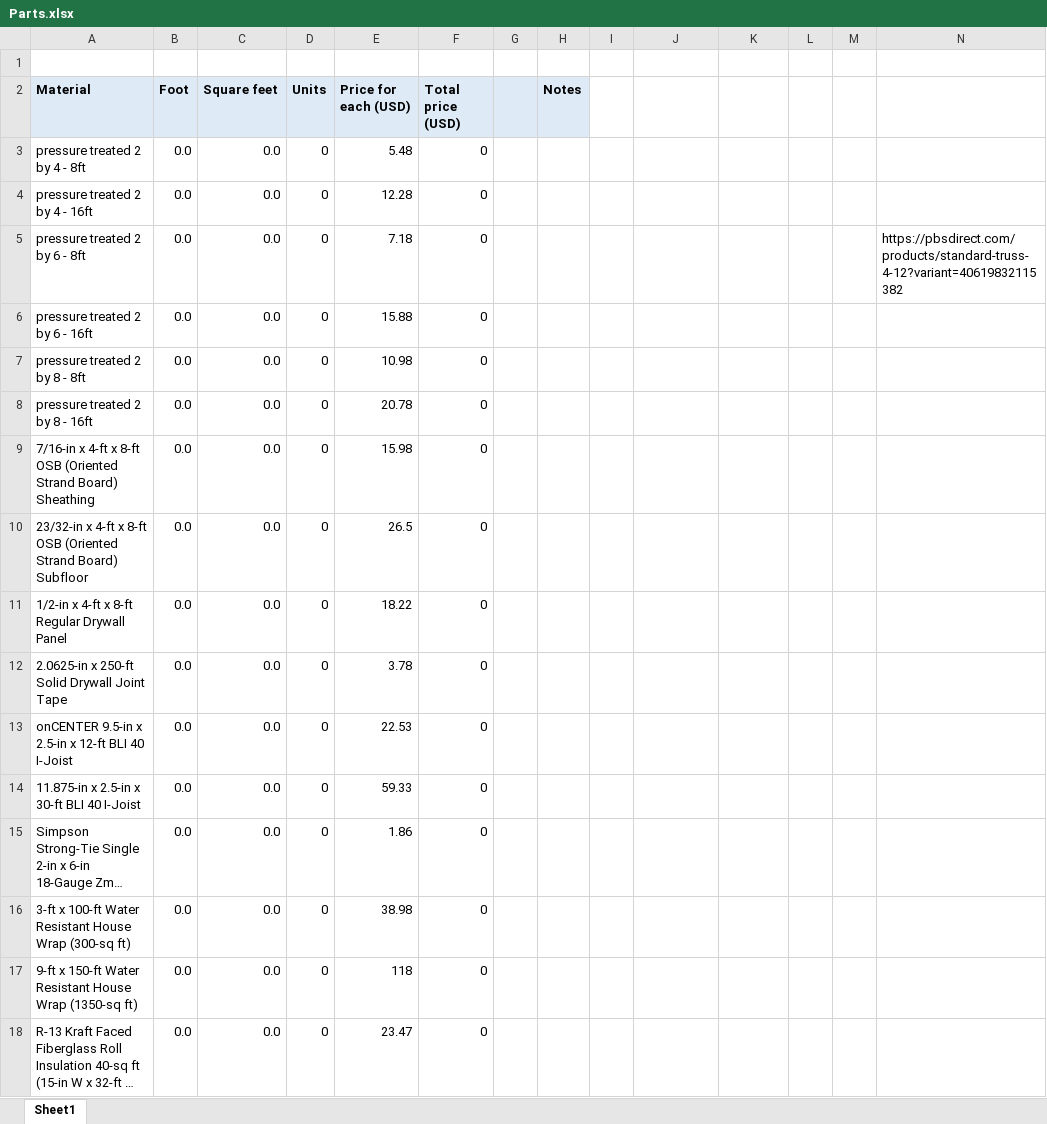
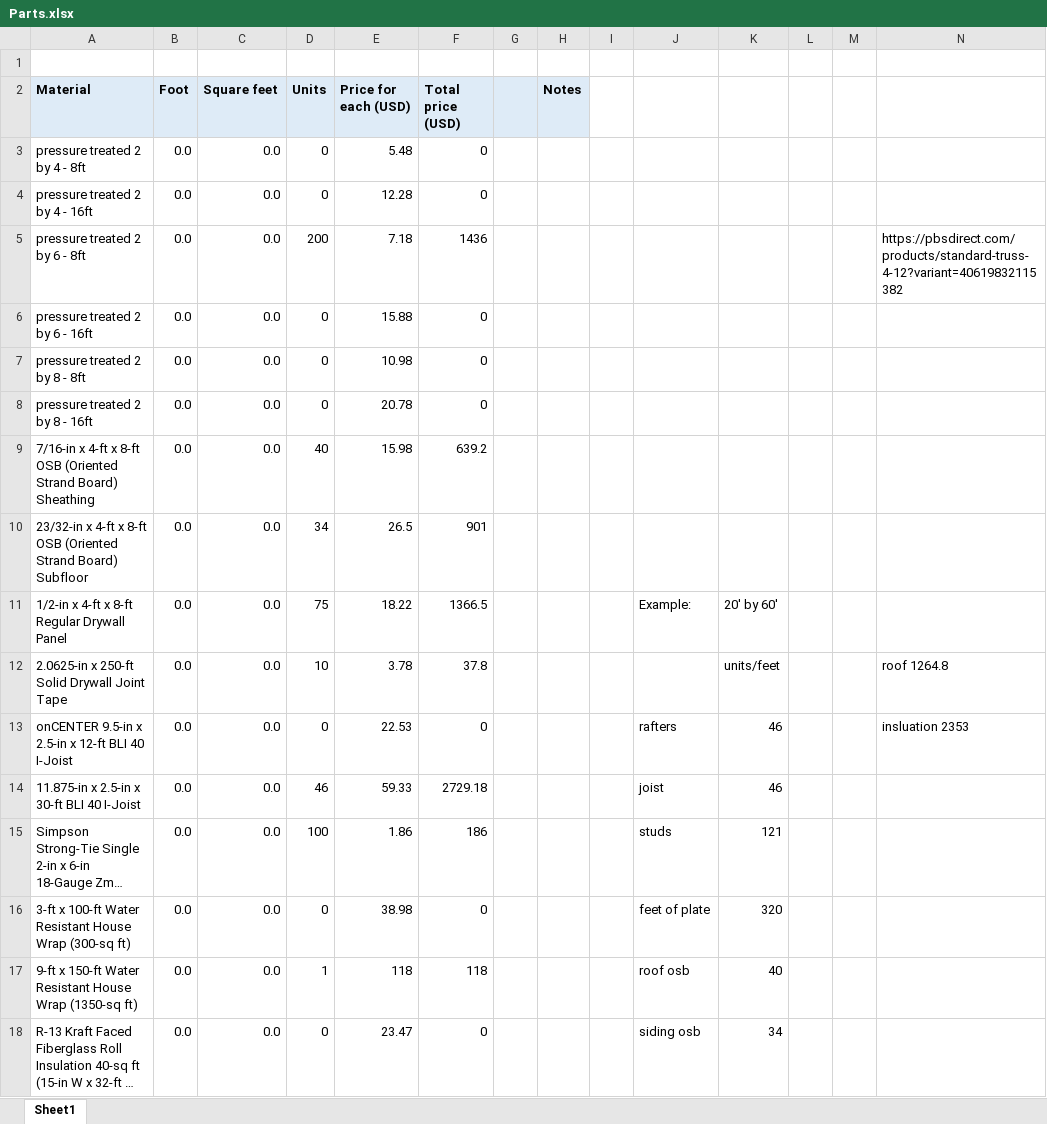
Before and after one commit to MichaelGrabinski/argon-dashboard-django, an Excel workbook: Plans/Parts.xlsx, sheet Sheet1, drawn as a sheet; only a part is shown; long unchanged cells end in …; values as stored, in another font and other column widths than the file's, no borders; the diff covers the shown part only; the diff names each change by its address in the sheet, - before the commit and + after, or states it on an @@ line.

Commit message:
Kind of got the 3d model working, updated parts

```diff
--- a/Plans/Parts.xlsx (sheet Sheet1)
+++ b/Plans/Parts.xlsx (sheet Sheet1)
-D5 (Units): 0
+D5 (Units): 200
-F5 (Total price (USD)): 0
+F5 (Total price (USD)): 1436
-D9 (Units): 0
+D9 (Units): 40
-F9 (Total price (USD)): 0
+F9 (Total price (USD)): 639.2
-D10 (Units): 0
+D10 (Units): 34
-F10 (Total price (USD)): 0
+F10 (Total price (USD)): 901
-D11 (Units): 0
+D11 (Units): 75
-F11 (Total price (USD)): 0
+F11 (Total price (USD)): 1366.5
-J11: (empty)
+J11: Example:
-K11: (empty)
+K11: 20' by 60'
-D12 (Units): 0
+D12 (Units): 10
-F12 (Total price (USD)): 0
+F12 (Total price (USD)): 37.8
-K12: (empty)
+K12: units/feet
-N12: (empty)
+N12: roof 1264.8
-J13: (empty)
+J13: rafters
-K13:K14: (empty)
+K13:K14: 46
-N13: (empty)
+N13: insluation 2353
-D14 (Units): 0
+D14 (Units): 46
-F14 (Total price (USD)): 0
+F14 (Total price (USD)): 2729.18
-J14: (empty)
+J14: joist
-D15 (Units): 0
+D15 (Units): 100
-F15 (Total price (USD)): 0
+F15 (Total price (USD)): 186
-J15: (empty)
+J15: studs
-K15: (empty)
+K15: 121
-J16: (empty)
+J16: feet of plate
-K16: (empty)
+K16: 320
-D17 (Units): 0
+D17 (Units): 1
-F17 (Total price (USD)): 0
+F17 (Total price (USD)): 118
-J17: (empty)
+J17: roof osb
-K17: (empty)
+K17: 40
-J18: (empty)
+J18: siding osb
-K18: (empty)
+K18: 34
```
Also changed, not shown: 43 edited cells elsewhere in this sheet, 13 other files.
